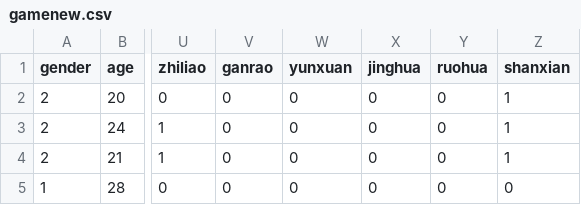
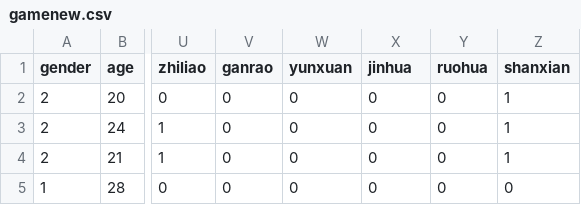
Before and after one commit to Kilig1210/MOBA-game, a CSV file: gamenew.csv, drawn as a sheet; only a part is shown, gaps mark what is left out; the diff names each change by its address in the sheet, - before the commit and + after, or states it on an @@ line.

```diff
--- a/gamenew.csv
+++ b/gamenew.csv
-X1: jinghua
+X1: jinhua
```
Also changed, not shown: 3 other files.
